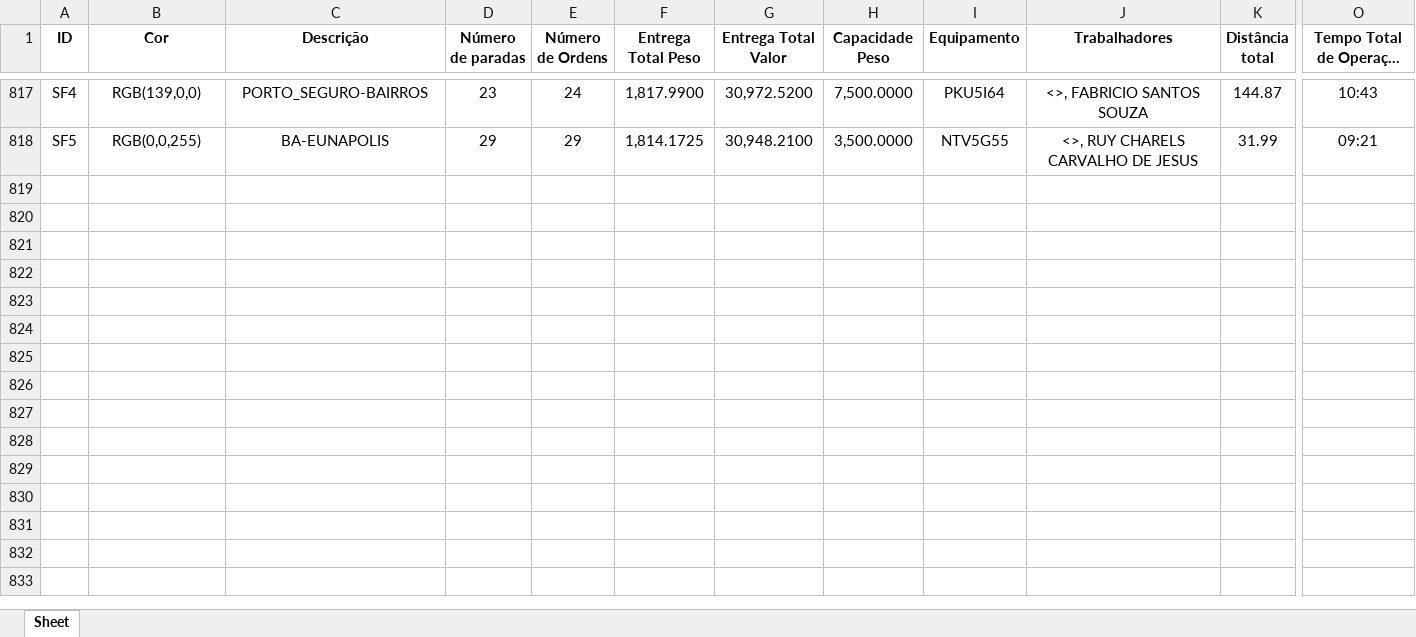
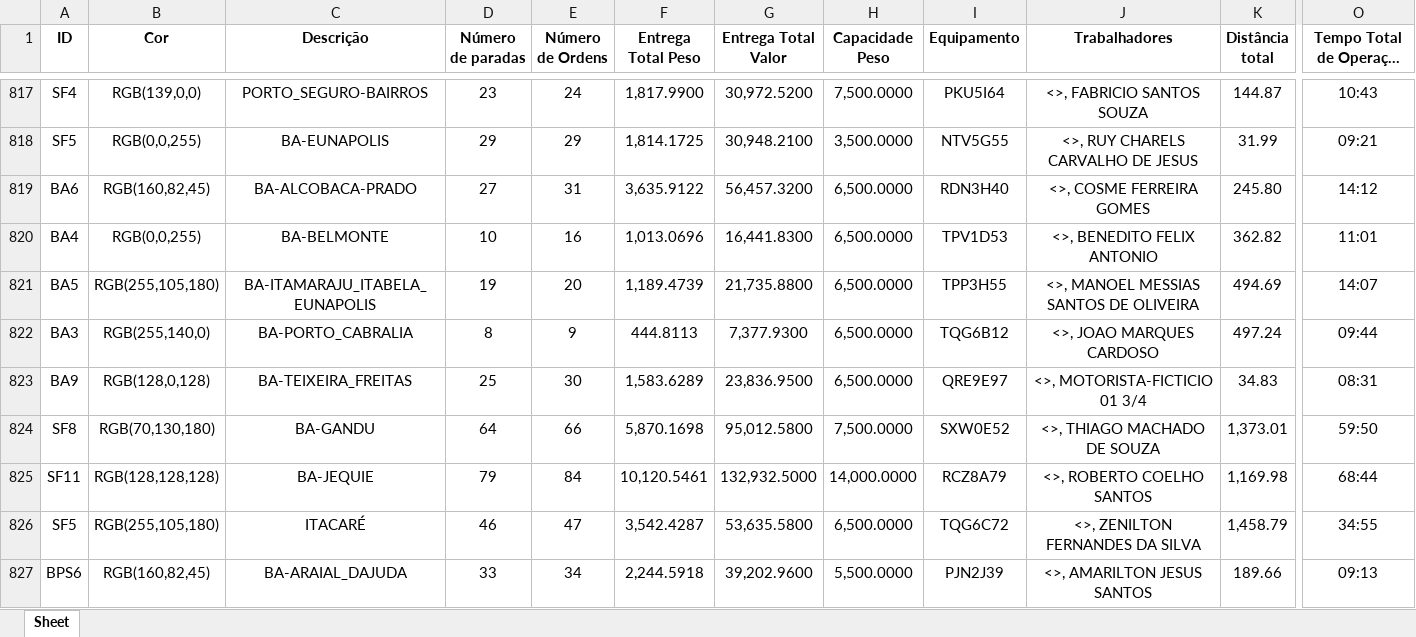
Before and after one commit to Dioney146/DADOSEFATOS, an Excel workbook: dados/BA.xlsx, sheet Sheet, drawn as a sheet; only a part is shown, gaps mark what is left out; long unchanged cells end in …; values as stored, in another font and other column widths than the file's, no borders; table styles not drawn; rows hold the shown columns only; the diff covers the shown part only; the diff names each change by its address in the sheet, - before the commit and + after, or states it on an @@ line.

```diff
--- a/dados/BA.xlsx (sheet Sheet)
+++ b/dados/BA.xlsx (sheet Sheet)
+row 819: BA6 | RGB(160,82,45) | BA-ALCOBACA-PRADO | 27 | 31 | 3,635.9122 | 56,457.3200 | 6,500.0000 | RDN3H40 | <>, COSME FERREIRA GOMES | 245.80 | 14:12
+row 820: BA4 | RGB(0,0,255) | BA-BELMONTE | 10 | 16 | 1,013.0696 | 16,441.8300 | 6,500.0000 | TPV1D53 | <>, BENEDITO FELIX ANTONIO | 362.82 | 11:01
+row 821: BA5 | RGB(255,105,180) | BA-ITAMARAJU_ITABELA_EUNAPOLIS | 19 | 20 | 1,189.4739 | 21,735.8800 | 6,500.0000 | TPP3H55 | <>, MANOEL MESSIAS SANTOS DE OLIVEIRA | 494.69 | 14:07
+row 822: BA3 | RGB(255,140,0) | BA-PORTO_CABRALIA | 8 | 9 | 444.8113 | 7,377.9300 | 6,500.0000 | TQG6B12 | <>, JOAO MARQUES CARDOSO | 497.24 | 09:44
+row 823: BA9 | RGB(128,0,128) | BA-TEIXEIRA_FREITAS | 25 | 30 | 1,583.6289 | 23,836.9500 | 6,500.0000 | QRE9E97 | <>, MOTORISTA-FICTICIO 01 3/4 | 34.83 | 08:31
+row 824: SF8 | RGB(70,130,180) | BA-GANDU | 64 | 66 | 5,870.1698 | 95,012.5800 | 7,500.0000 | SXW0E52 | <>, THIAGO MACHADO DE SOUZA | 1,373.01 | 59:50
+row 825: SF11 | RGB(128,128,128) | BA-JEQUIE | 79 | 84 | 10,120.5461 | 132,932.5000 | 14,000.0000 | RCZ8A79 | <>, ROBERTO COELHO SANTOS | 1,169.98 | 68:44
+row 826: SF5 | RGB(255,105,180) | ITACARÉ | 46 | 47 | 3,542.4287 | 53,635.5800 | 6,500.0000 | TQG6C72 | <>, ZENILTON FERNANDES DA SILVA | 1,458.79 | 34:55
+row 827: BPS6 | RGB(160,82,45) | BA-ARAIAL_DAJUDA | 33 | 34 | 2,244.5918 | 39,202.9600 | 5,500.0000 | PJN2J39 | <>, AMARILTON JESUS SANTOS | 189.66 | 09:13
```
Also changed, not shown: 8 added rows elsewhere in this sheet, dados/AM.xlsx, dados/DF.xlsx, 5 other files.
